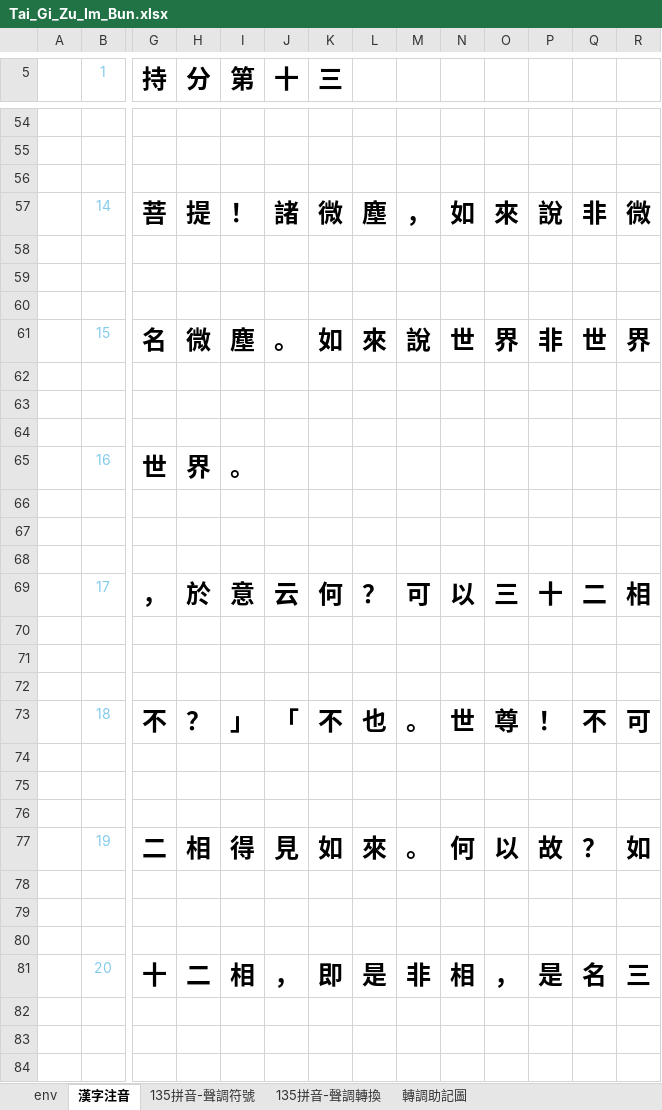
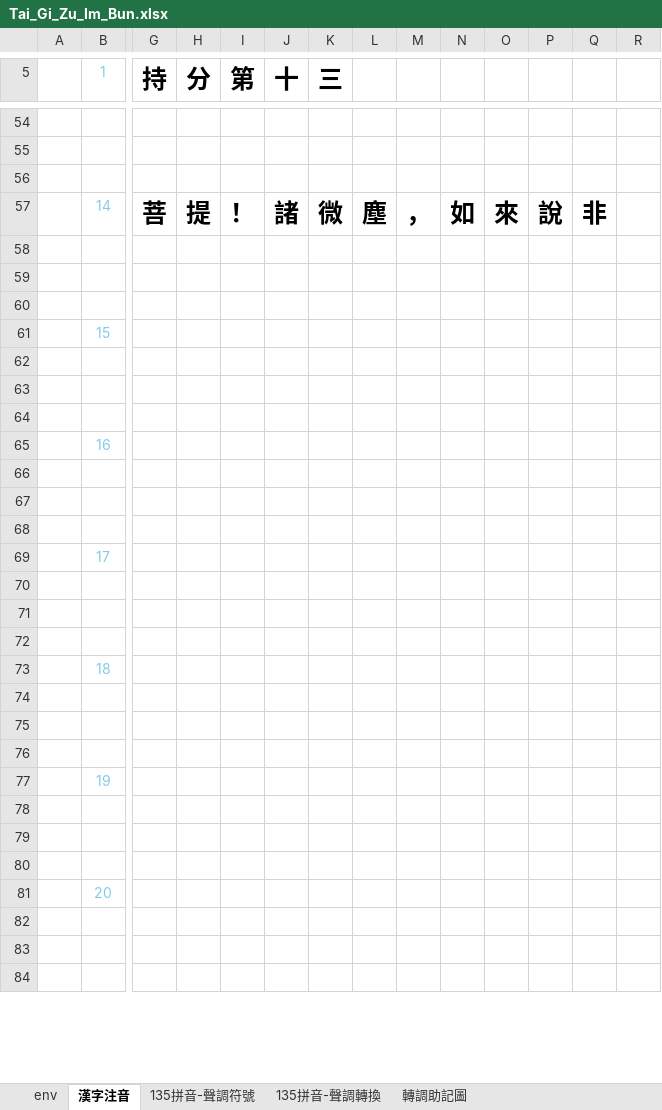
Before and after one commit to AlanJui/Piau-Im, an Excel workbook: Tai_Gi_Zu_Im_Bun.xlsx, sheet 漢字注音, drawn as a sheet; only a part is shown, gaps mark what is left out; values as stored, in another font and other column widths than the file's, no borders; conditional formats not drawn; removed rows and columns are numbered as before the commit, all else as after; rows hold the shown columns only; the diff covers the shown part only; the diff names each change by its address in the sheet, - before the commit and + after, or states it on an @@ line.

```diff
--- a/Tai_Gi_Zu_Im_Bun.xlsx (sheet 漢字注音)
+++ b/Tai_Gi_Zu_Im_Bun.xlsx (sheet 漢字注音)
-R57: 微
+R57: (empty)
-row 61:  | 15 | 名 | 微 | 塵 | 。 | 如 | 來 | 說 | 世 | 界 | 非 | 世 | 界
+row 61:  | 15
-row 65:  | 16 | 世 | 界 | 。
+row 65:  | 16
-row 69:  | 17 | ， | 於 | 意 | 云 | 何 | ？ | 可 | 以 | 三 | 十 | 二 | 相
+row 69:  | 17
-row 73:  | 18 | 不 | ？ | 」 | 「 | 不 | 也 | 。 | 世 | 尊 | ！ | 不 | 可
+row 73:  | 18
-row 77:  | 19 | 二 | 相 | 得 | 見 | 如 | 來 | 。 | 何 | 以 | 故 | ？ | 如
+row 77:  | 19
-row 81:  | 20 | 十 | 二 | 相 | ， | 即 | 是 | 非 | 相 | ， | 是 | 名 | 三
+row 81:  | 20
```
Also changed, not shown: 4 added rows and 4 removed rows elsewhere in this sheet, output2/【河洛話注音】金剛般若波羅蜜經。法會因由分第一.xlsx, 17 other files.
